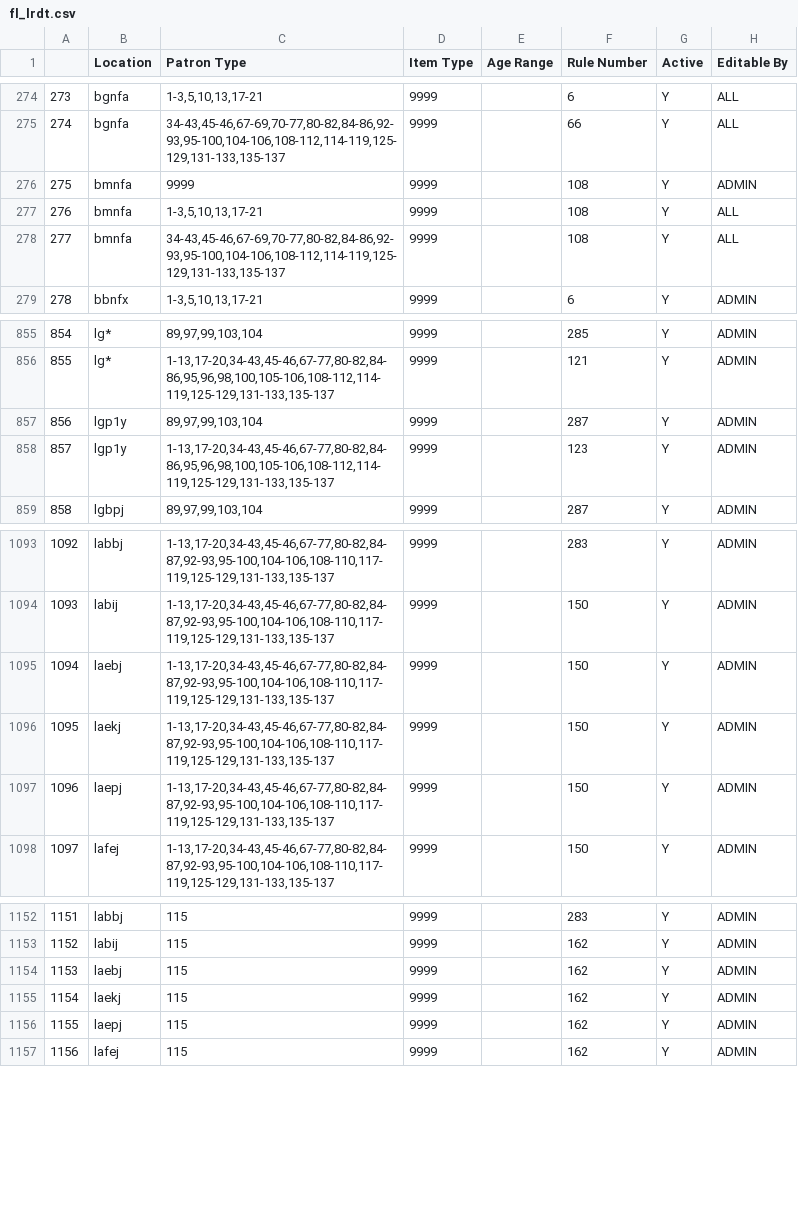
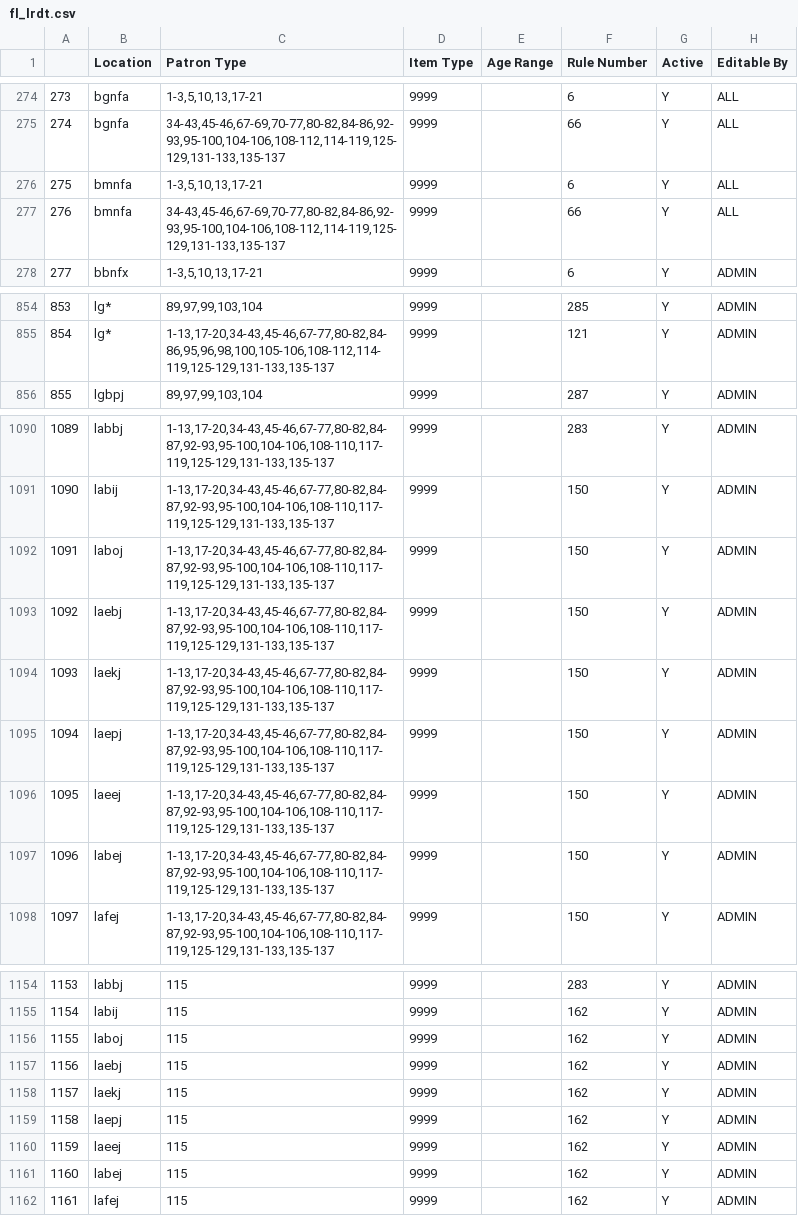
Before and after one commit to MarmotLibraryNetwork/sierraloanrules, a CSV file: flatirons/fl_lrdt.csv, drawn as a sheet; only a part is shown, gaps mark what is left out; removed rows and columns are numbered as before the commit, all else as after; the diff covers the shown part only; the diff names each change by its address in the sheet, - before the commit and + after, or states it on an @@ line.

```diff
--- a/flatirons/fl_lrdt.csv
+++ b/flatirons/fl_lrdt.csv
-row 276: 275 | bmnfa | 9999 | 9999 |  | 108 | Y | ADMIN
@@ column A renumbered from row 276 down @@
-F276 (Rule Number): 108
+F276 (Rule Number): 6
-F277 (Rule Number): 108
+F277 (Rule Number): 66
-row 857: 856 | lgp1y | 89,97,99,103,104 | 9999 |  | 287 | Y | ADMIN
-row 858: 857 | lgp1y | 1-13,17-20,34-43,45-46,67-77,80-82,84-86,95,96,98,100,105-106,108-112,114-119,125-129,131-133,135-137 | 9999 |  | 123 | Y | ADMIN
+row 1092: 1091 | laboj | 1-13,17-20,34-43,45-46,67-77,80-82,84-87,92-93,95-100,104-106,108-110,117-119,125-129,131-133,135-137 | 9999 |  | 150 | Y | ADMIN
+row 1096: 1095 | laeej | 1-13,17-20,34-43,45-46,67-77,80-82,84-87,92-93,95-100,104-106,108-110,117-119,125-129,131-133,135-137 | 9999 |  | 150 | Y | ADMIN
+row 1097: 1096 | labej | 1-13,17-20,34-43,45-46,67-77,80-82,84-87,92-93,95-100,104-106,108-110,117-119,125-129,131-133,135-137 | 9999 |  | 150 | Y | ADMIN
+row 1156: 1155 | laboj | 115 | 9999 |  | 162 | Y | ADMIN
+row 1160: 1159 | laeej | 115 | 9999 |  | 162 | Y | ADMIN
+row 1161: 1160 | labej | 115 | 9999 |  | 162 | Y | ADMIN
```
Also changed, not shown: 8 added rows, 5 removed rows and 22 edited cells elsewhere in this file, loan_rules.csv, lrdt.csv.
